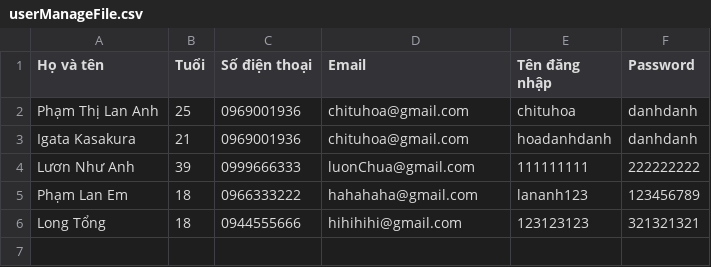
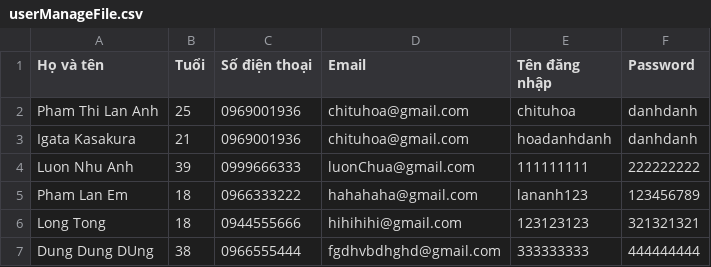
Before and after one commit to LananhHoadanhdanh/Rei-_CaseStudy_Edited, a CSV file: src/service/file_IO/userManageFile.csv, drawn as a sheet.

```diff
--- a/src/service/file_IO/userManageFile.csv
+++ b/src/service/file_IO/userManageFile.csv
@@ -1,6 +1,7 @@
 Họ và tên,Tuổi,Số điện thoại,Email,Tên đăng nhập,Password
-Phạm Thị Lan Anh,25,0969001936,chituhoa@gmail.com,chituhoa,danhdanh
+Pham Thi Lan Anh,25,0969001936,chituhoa@gmail.com,chituhoa,danhdanh
 Igata Kasakura,21,0969001936,chituhoa@gmail.com,hoadanhdanh,danhdanh
-Lươn Như Anh,39,0999666333,luonChua@gmail.com,111111111,222222222
-Phạm Lan Em,18,0966333222,hahahaha@gmail.com,lananh123,123456789
-Long Tổng,18,0944555666,hihihihi@gmail.com,123123123,321321321
+Luon Nhu Anh,39,0999666333,luonChua@gmail.com,111111111,222222222
+Pham Lan Em,18,0966333222,hahahaha@gmail.com,lananh123,123456789
+Long Tong,18,0944555666,hihihihi@gmail.com,123123123,321321321
+Dung Dung DUng,38,0966555444,fgdhvbdhghd@gmail.com,333333333,444444444
```
Also changed, not shown: src/service/file_IO/receiptManageFile.csv, src/service/file_IO/roomManageFile.csv, 18 other files.
